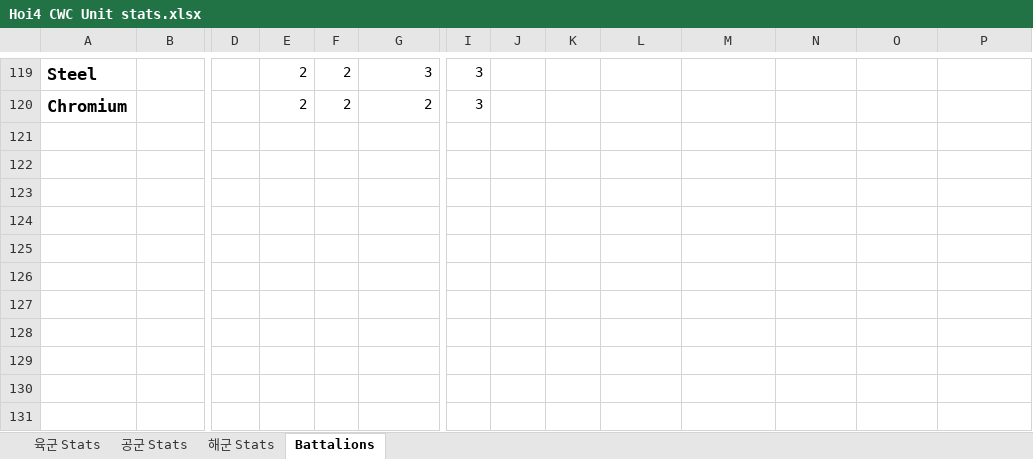
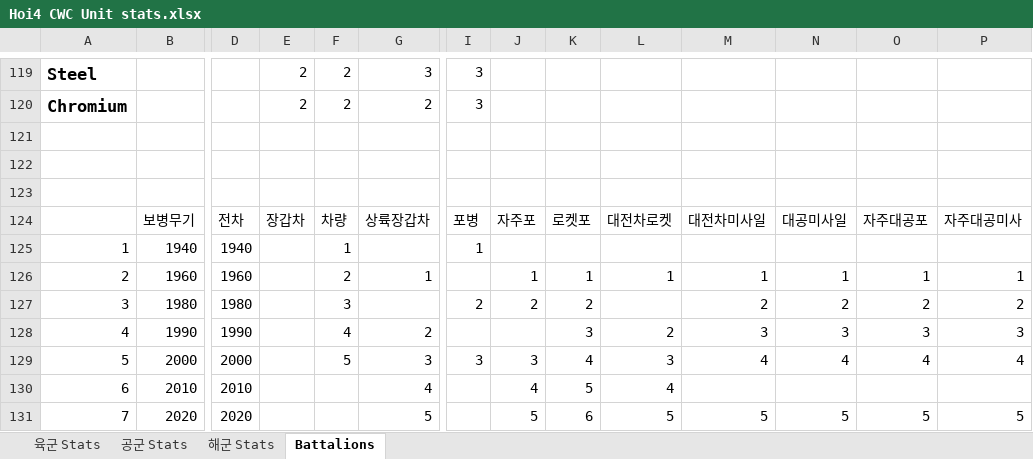
Before and after one commit to gyhs/Cold-War-Crisis, an Excel workbook: Hoi4 CWC Unit stats.xlsx, sheet Battalions, drawn as a sheet; only a part is shown, gaps mark what is left out; values as stored, in another font and other column widths than the file's, no borders; rows hold the shown columns only; the diff names each change by its address in the sheet, - before the commit and + after, or states it on an @@ line.

Commit message:
Update Hoi4 CWC Unit stats.xlsx

```diff
--- a/Hoi4 CWC Unit stats.xlsx (sheet Battalions)
+++ b/Hoi4 CWC Unit stats.xlsx (sheet Battalions)
+row 121: (empty)
+row 122: (empty)
+row 123: (empty)
+row 124:  | 보병무기 | 전차 | 장갑차 | 차량 | 상륙장갑차 | 포병 | 자주포 | 로켓포 | 대전차로켓 | 대전차미사일 | 대공미사일 | 자주대공포 | 자주대공미사
+row 125: 1 | 1940 | 1940 |  | 1 |  | 1
+row 126: 2 | 1960 | 1960 |  | 2 | 1 |  | 1 | 1 | 1 | 1 | 1 | 1 | 1
+row 127: 3 | 1980 | 1980 |  | 3 |  | 2 | 2 | 2 |  | 2 | 2 | 2 | 2
+row 128: 4 | 1990 | 1990 |  | 4 | 2 |  |  | 3 | 2 | 3 | 3 | 3 | 3
+row 129: 5 | 2000 | 2000 |  | 5 | 3 | 3 | 3 | 4 | 3 | 4 | 4 | 4 | 4
+row 130: 6 | 2010 | 2010 |  |  | 4 |  | 4 | 5 | 4
+row 131: 7 | 2020 | 2020 |  |  | 5 |  | 5 | 6 | 5 | 5 | 5 | 5 | 5
```
